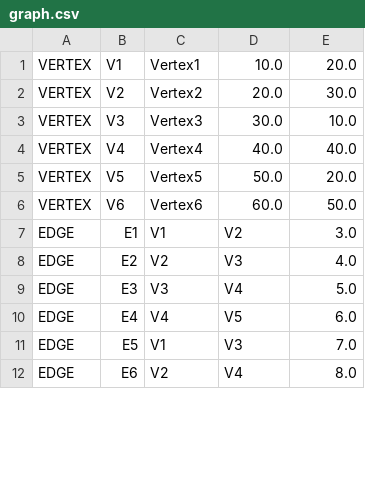
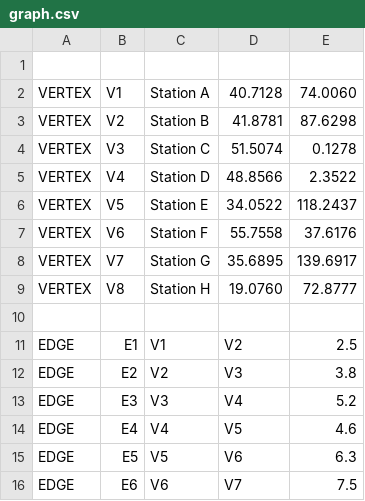
Before and after one commit to Konynico/Editeur-de-Graph-AP4B, a CSV file: src/Resources/graph.csv, drawn as a sheet; only a part is shown; the diff covers the shown part only.

Commit message:
Save du graph sans import

```diff
--- a/src/Resources/graph.csv
+++ b/src/Resources/graph.csv
@@ -1,12 +1,16 @@
-VERTEX;V1;Vertex1;10.0;20.0
-VERTEX;V2;Vertex2;20.0;30.0
-VERTEX;V3;Vertex3;30.0;10.0
-VERTEX;V4;Vertex4;40.0;40.0
-VERTEX;V5;Vertex5;50.0;20.0
-VERTEX;V6;Vertex6;60.0;50.0
-EDGE;E1;V1;V2;3.0
-EDGE;E2;V2;V3;4.0
-EDGE;E3;V3;V4;5.0
-EDGE;E4;V4;V5;6.0
-EDGE;E5;V1;V3;7.0
-EDGE;E6;V2;V4;8.0
+
+VERTEX;V1;Station A;40.7128;74.0060
+VERTEX;V2;Station B;41.8781;87.6298
+VERTEX;V3;Station C;51.5074;0.1278
+VERTEX;V4;Station D;48.8566;2.3522
+VERTEX;V5;Station E;34.0522;118.2437
+VERTEX;V6;Station F;55.7558;37.6176
+VERTEX;V7;Station G;35.6895;139.6917
+VERTEX;V8;Station H;19.0760;72.8777
+
+EDGE;E1;V1;V2;2.5
+EDGE;E2;V2;V3;3.8
+EDGE;E3;V3;V4;5.2
+EDGE;E4;V4;V5;4.6
+EDGE;E5;V5;V6;6.3
+EDGE;E6;V6;V7;7.5
```
Also changed, not shown: 6 added rows and 8 edited cells elsewhere in this file, 1 other file.
